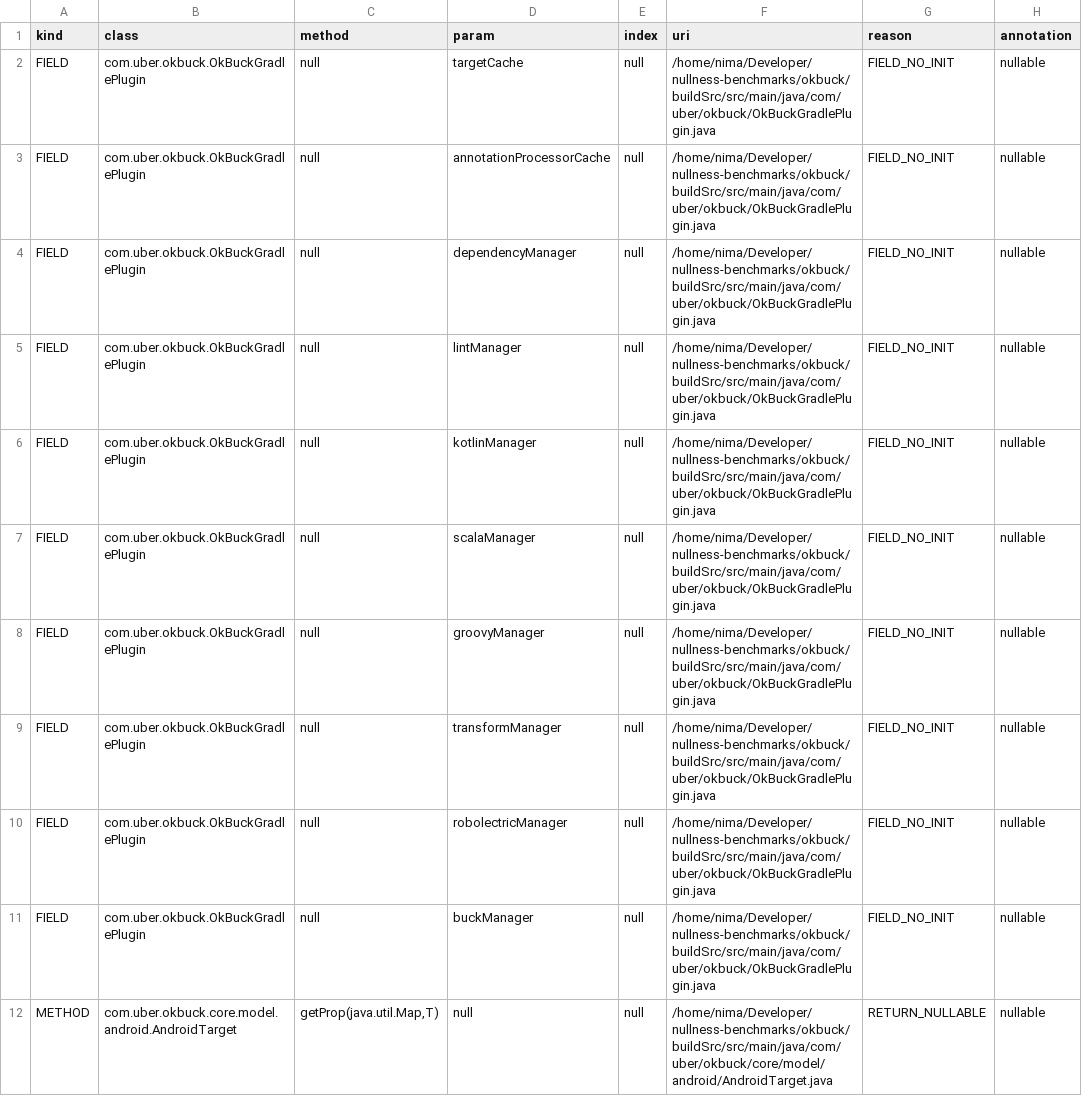
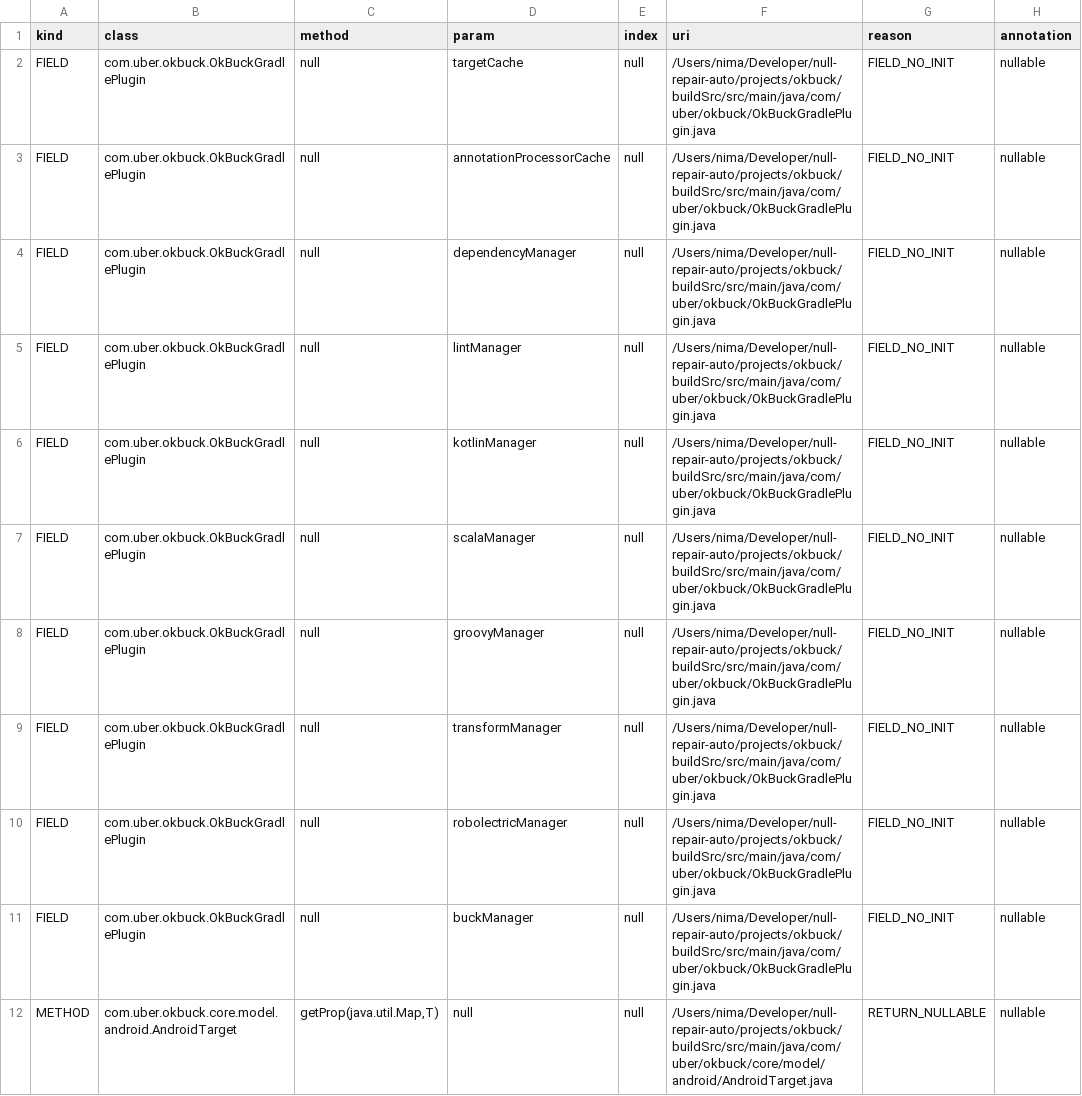
Before and after one commit to nimakarimipour/okbuck, a TSV file: annotator-out/0/fixes.tsv, drawn as a sheet; only a part is shown; the diff names each change by its address in the sheet, - before the commit and + after, or states it on an @@ line.

```diff
--- a/annotator-out/0/fixes.tsv
+++ b/annotator-out/0/fixes.tsv
-F2:F11 (uri): /home/nima/Developer/nullness-benchmarks/okbuck/buildSrc/src/main/java/com/uber/okbuck/OkBuckGradlePlugin.java
+F2:F11 (uri): /Users/nima/Developer/null-repair-auto/projects/okbuck/buildSrc/src/main/java/com/uber/okbuck/OkBuckGradlePlugin.java
-F12 (uri): /home/nima/Developer/nullness-benchmarks/okbuck/buildSrc/src/main/java/com/uber/okbuck/core/model/android/AndroidTarget.java
+F12 (uri): /Users/nima/Developer/null-repair-auto/projects/okbuck/buildSrc/src/main/java/com/uber/okbuck/core/model/android/AndroidTarget.java
```
Also changed, not shown: annotator-out/0/errors.tsv, annotator-out/0/field_init.tsv, 3 other files.
